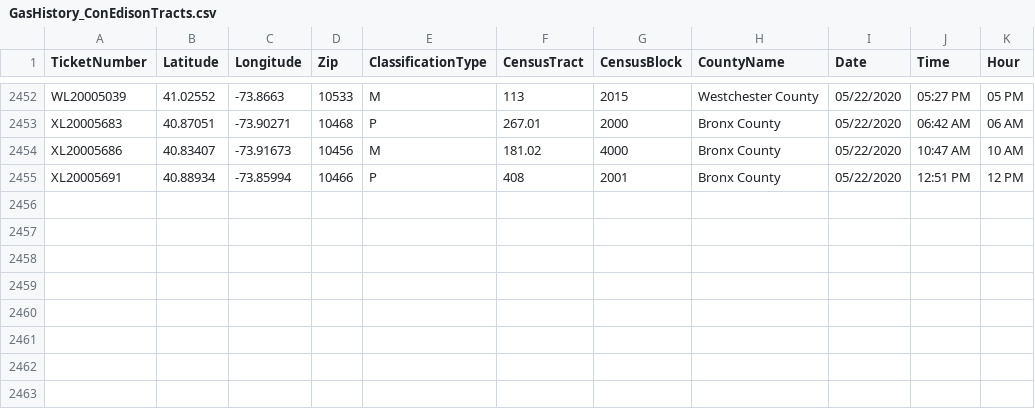
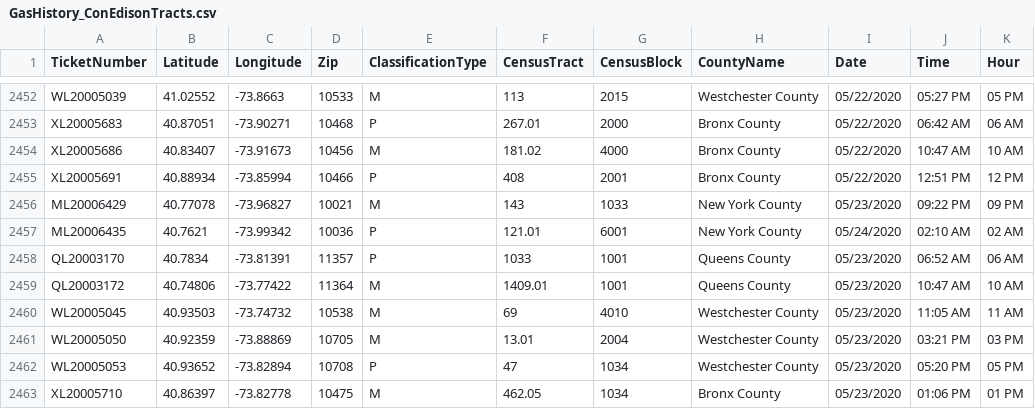
Before and after one commit to mhasan004/GasLeakProject, a CSV file: Getting_GasLeak_Data/DataFiles/GasHistory_ConEdisonTracts.csv, drawn as a sheet; only a part is shown, gaps mark what is left out.

Commit message:
Automated Push - New Ticket Update

```diff
--- a/Getting_GasLeak_Data/DataFiles/GasHistory_ConEdisonTracts.csv
+++ b/Getting_GasLeak_Data/DataFiles/GasHistory_ConEdisonTracts.csv
@@ -2455 +2455,9 @@ XL20005686,40.83407,-73.91673,10456,M,181.02,4000,Bronx County,05/22/2020,10:47
 XL20005691,40.88934,-73.85994,10466,P,408,2001,Bronx County,05/22/2020,12:51 PM,12 PM
+ML20006429,40.77078,-73.96827,10021,M,143,1033,New York County,05/23/2020,09:22 PM,09 PM
+ML20006435,40.7621,-73.99342,10036,P,121.01,6001,New York County,05/24/2020,02:10 AM,02 AM
+QL20003170,40.7834,-73.81391,11357,P,1033,1001,Queens County,05/23/2020,06:52 AM,06 AM
+QL20003172,40.74806,-73.77422,11364,M,1409.01,1001,Queens County,05/23/2020,10:47 AM,10 AM
+WL20005045,40.93503,-73.74732,10538,M,69,4010,Westchester County,05/23/2020,11:05 AM,11 AM
+WL20005050,40.92359,-73.88869,10705,M,13.01,2004,Westchester County,05/23/2020,03:21 PM,03 PM
+WL20005053,40.93652,-73.82894,10708,P,47,1034,Westchester County,05/23/2020,05:20 PM,05 PM
+XL20005710,40.86397,-73.82778,10475,M,462.05,1034,Bronx County,05/23/2020,01:06 PM,01 PM
```
Also changed, not shown: Getting_GasLeak_Data/DataFiles/GasHistory_ReportFrequency_Hourly.csv, Getting_GasLeak_Data/DataFiles/GasHistory_ReportFrequency_Monthly.csv.
